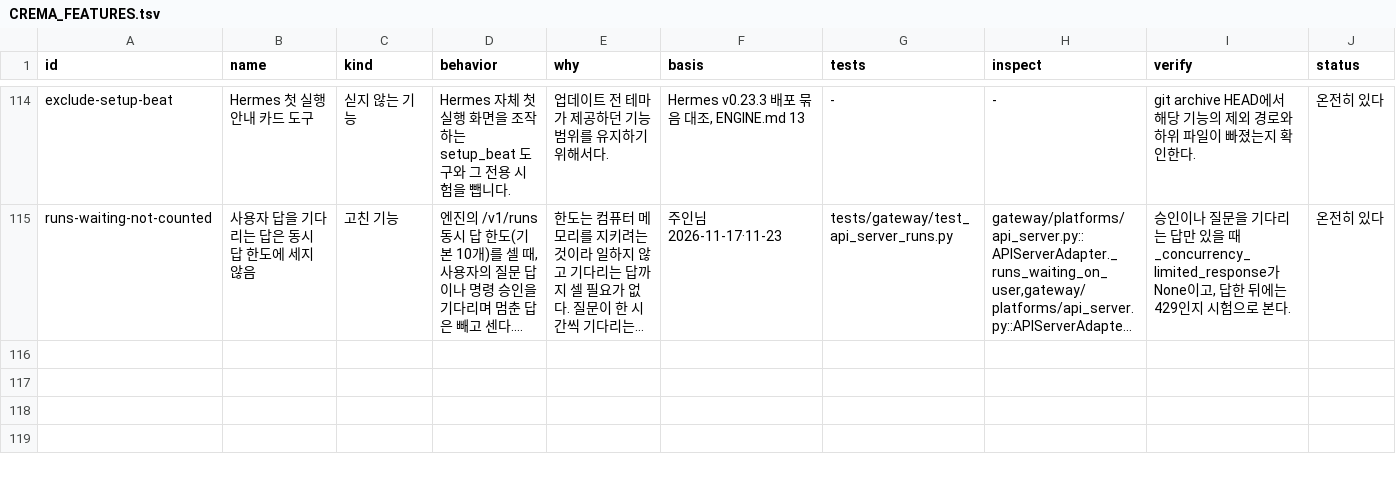
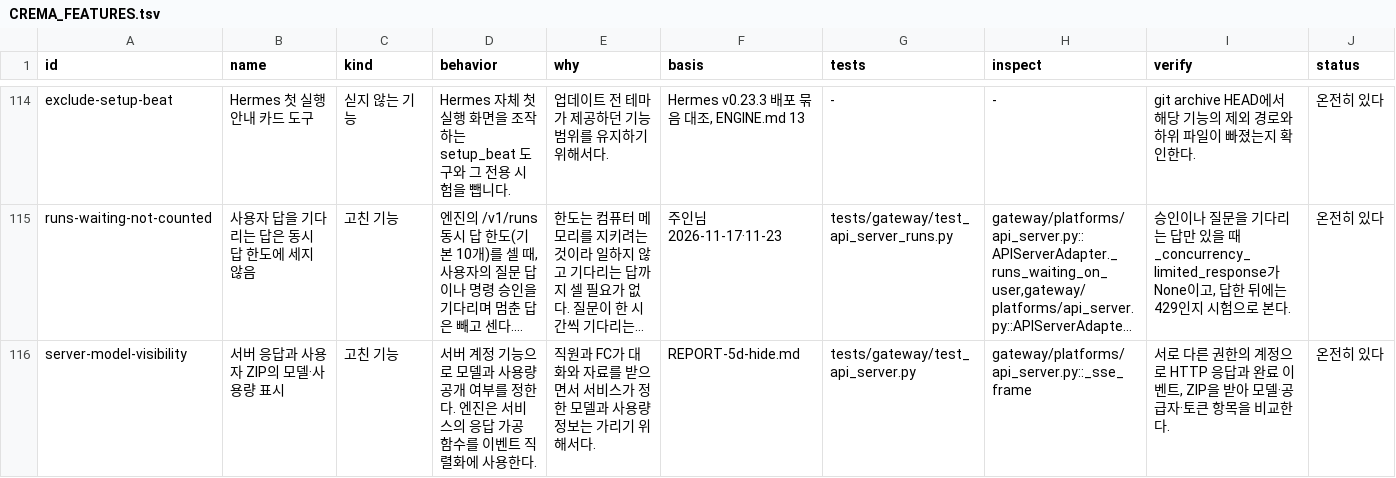
Before and after one commit to chaconne67/crema-engine, a TSV file: CREMA_FEATURES.tsv, drawn as a sheet; only a part is shown, gaps mark what is left out; long unchanged cells end in …; the diff names each change by its address in the sheet, - before the commit and + after, or states it on an @@ line.

Commit message:
서버 응답의 모델 정보 가림과 내보내기 안내 지원 (5d-hide)

```diff
--- a/CREMA_FEATURES.tsv
+++ b/CREMA_FEATURES.tsv
+row 116: server-model-visibility | 서버 응답과 사용자 ZIP의 모델·사용량 표시 | 고친 기능 | 서버 계정 기능으로 모델과 사용량 공개 여부를 정한다. 엔진은 서비스의 응답 가공 함수를 이벤트 직렬화에 사용한다. | 직원과 FC가 대화와 자료를 받으면서 서비스가 정한 모델과 사용량 정보는 가리기 위해서다. | REPORT-5d-hide.md | tests/gateway/test_api_server.py | gateway/platforms/api_server.py::_sse_frame | 서로 다른 권한의 계정으로 HTTP 응답과 완료 이벤트, ZIP을 받아 모델·공급자·토큰 항목을 비교한다. | 온전히 있다
```
Also changed, not shown: CREMA_CHANGES.tsv, 3 other files.
